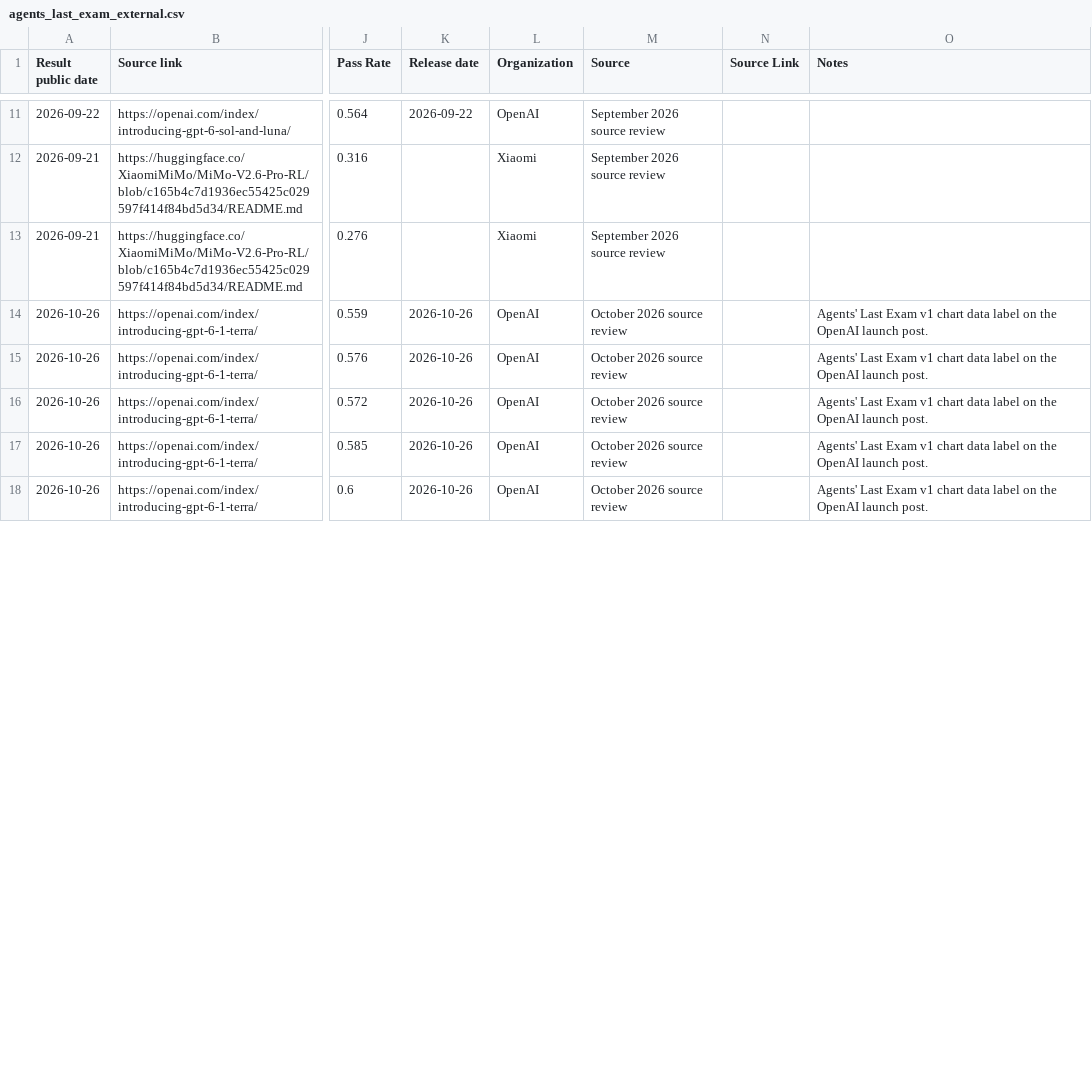
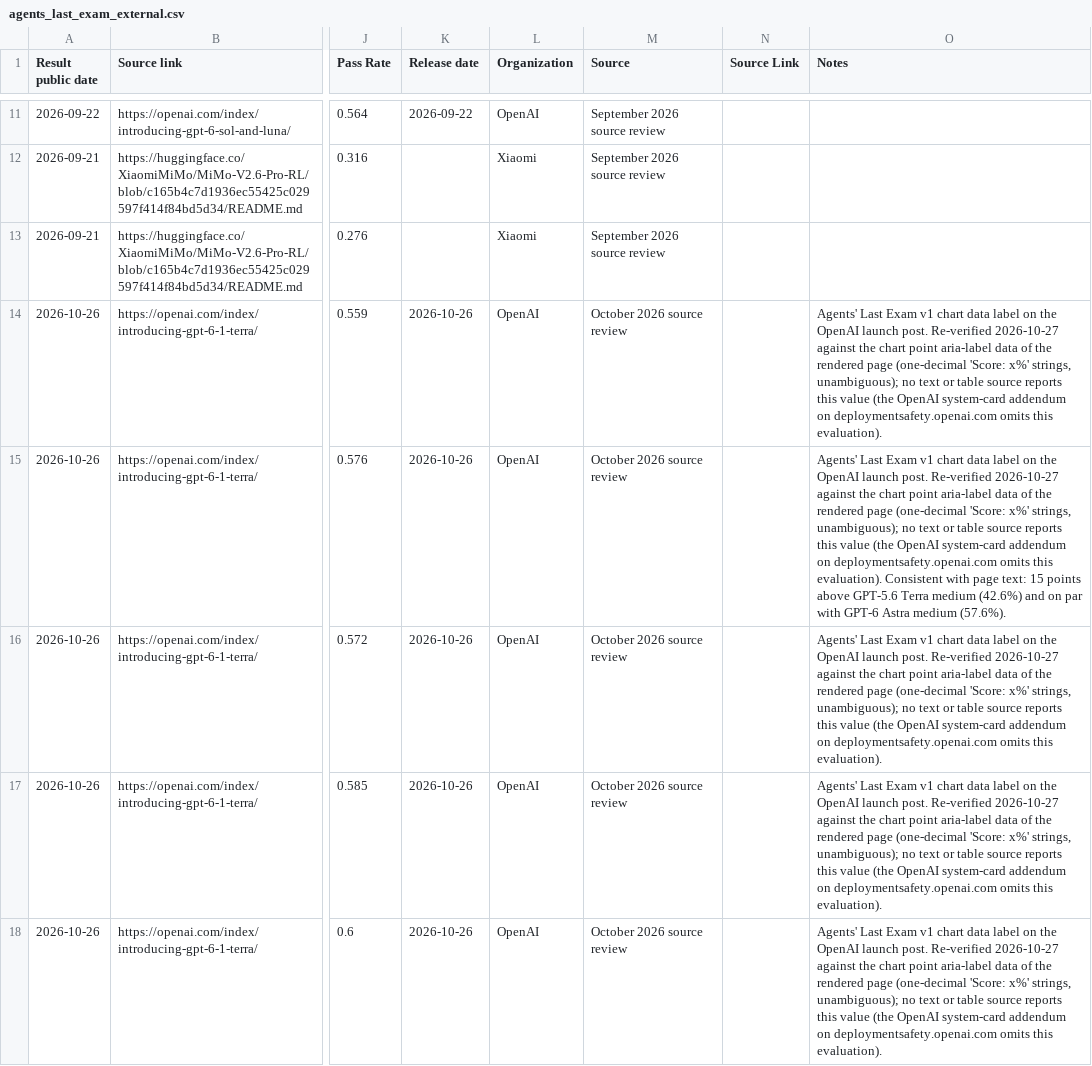
Before and after one commit to yuema137/benchs-last-exam, a CSV file: data/raw/agents_last_exam_external.csv, drawn as a sheet; only a part is shown, gaps mark what is left out; the diff covers the shown part only; the diff names each change by its address in the sheet, - before the commit and + after, or states it on an @@ line.

```diff
--- a/data/raw/agents_last_exam_external.csv
+++ b/data/raw/agents_last_exam_external.csv
-O14 (Notes): …launch post.
+O14 (Notes): …launch post. Re-verified 2026-10-27 against the chart point aria-label data of the rendered page (one-decimal 'Score: x%' strings, unambiguous); no text or table source reports this value (the OpenAI system-card addendum on deploymentsafety.openai.com omits this evaluation).
-O15 (Notes): …launch post.
+O15 (Notes): …launch post. Re-verified 2026-10-27 against the chart point aria-label data of the rendered page (one-decimal 'Score: x%' strings, unambiguous); no text or table source reports this value (the OpenAI system-card addendum on deploymentsafety.openai.com omits this evaluation). Consistent with page text: 15 points above GPT-5.6 Terra medium (42.6%) and on par with GPT-6 Astra medium (57.6%).
-O16:O18 (Notes): …launch post.
+O16:O18 (Notes): …launch post. Re-verified 2026-10-27 against the chart point aria-label data of the rendered page (one-decimal 'Score: x%' strings, unambiguous); no text or table source reports this value (the OpenAI system-card addendum on deploymentsafety.openai.com omits this evaluation).
```
Also changed, not shown: 5 edited cells elsewhere in this file, data/raw/automationbench_external.csv, data/raw/humanitys_last_exam_external.csv, 18 other files.
